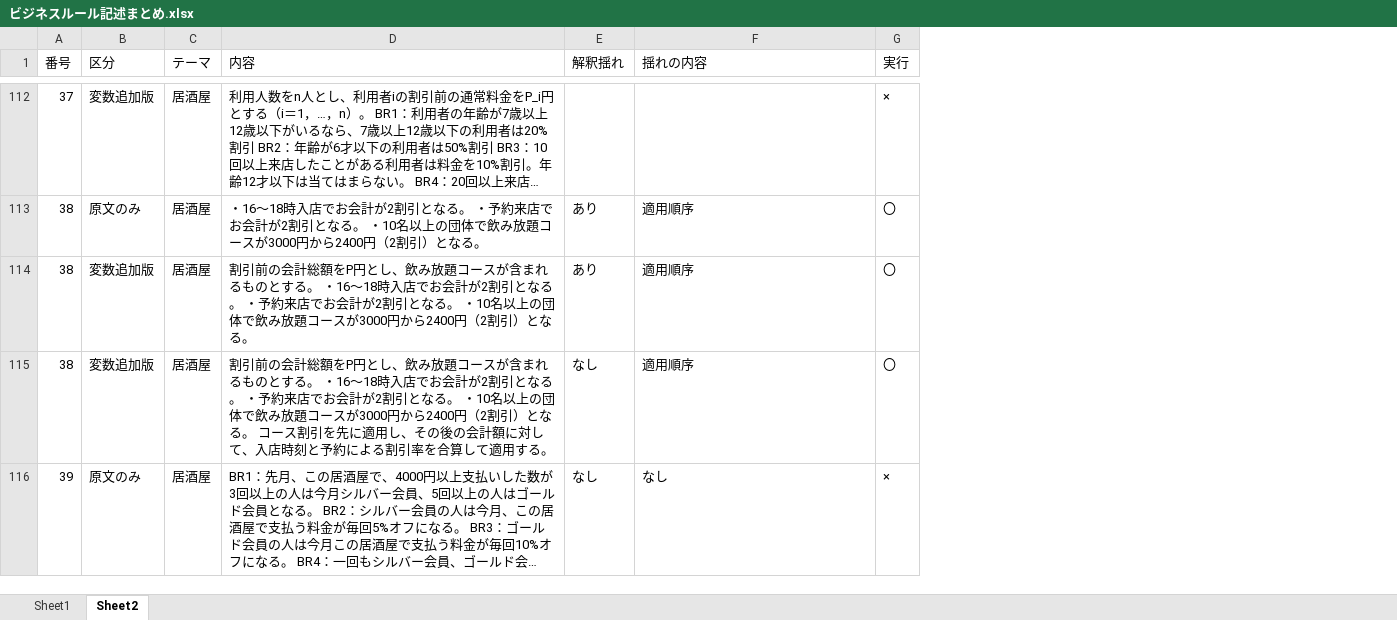
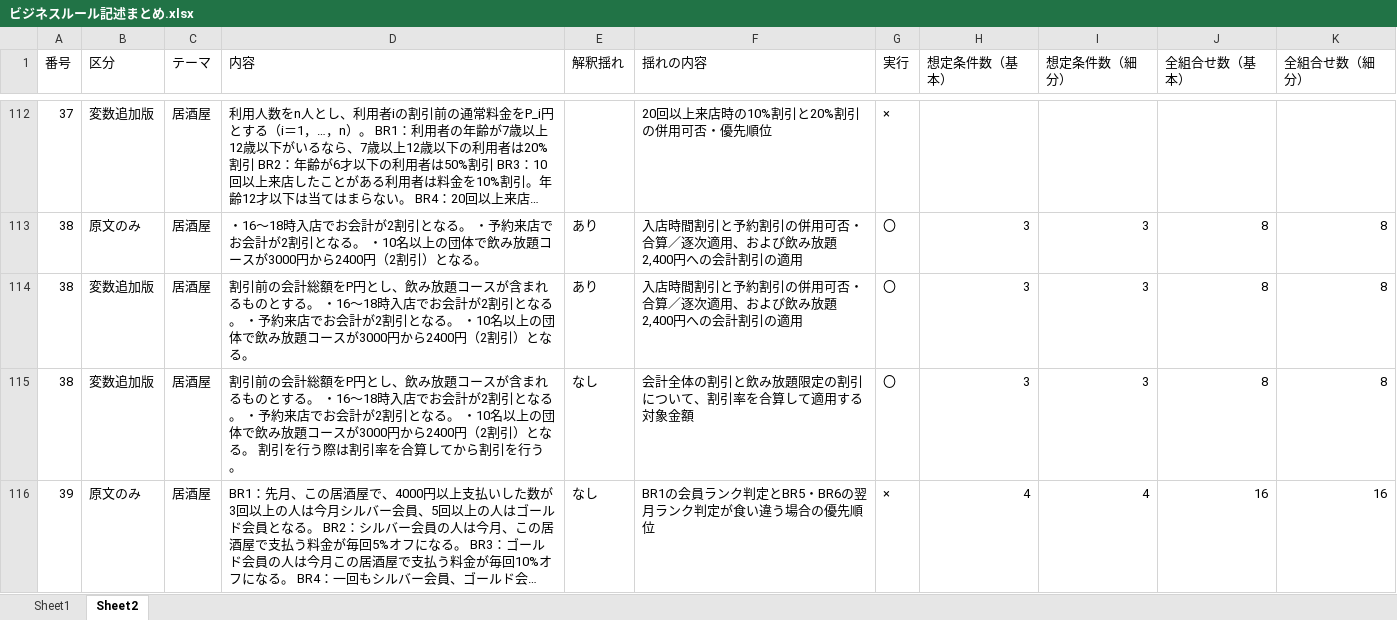
Before and after one commit to yousuke43/research_tool, an Excel workbook: data/ビジネスルール記述まとめ.xlsx, sheet Sheet2, drawn as a sheet; only a part is shown, gaps mark what is left out; long unchanged cells end in …; values as stored, in another font and other column widths than the file's, no cell formats; the diff covers the shown part only; the diff names each change by its address in the sheet, - before the commit and + after, or states it on an @@ line.

```diff
--- a/data/ビジネスルール記述まとめ.xlsx (sheet Sheet2)
+++ b/data/ビジネスルール記述まとめ.xlsx (sheet Sheet2)
+column H (想定条件数（基本）), rows 113-116: 3 | 3 | 3 | 4
+column I (想定条件数（細分）), rows 113-116: 3 | 3 | 3 | 4
+column J (全組合せ数（基本）), rows 113-116: 8 | 8 | 8 | 16
+column K (全組合せ数（細分）), rows 113-116: 8 | 8 | 8 | 16
-F112 (揺れの内容): (empty)
+F112 (揺れの内容): 20回以上来店時の10%割引と20%割引の併用可否・優先順位
-F113:F114 (揺れの内容): 適用順序
+F113:F114 (揺れの内容): 入店時間割引と予約割引の併用可否・合算／逐次適用、および飲み放題2,400円への会計割引の適用
-D115 (内容): …なる。 コース割引を先に適用し、その後の会計額に対して、入店時刻と予約による割引率を合算して適用する。
+D115 (内容): …なる。 割引を行う際は割引率を合算してから割引を行う。
-F115 (揺れの内容): 適用順序
+F115 (揺れの内容): 会計全体の割引と飲み放題限定の割引について、割引率を合算して適用する対象金額
-F116 (揺れの内容): なし
+F116 (揺れの内容): BR1の会員ランク判定とBR5・BR6の翌月ランク判定が食い違う場合の優先順位
```
Also changed, not shown: 93 edited cells elsewhere in this sheet, cell formats, 36 other files.
